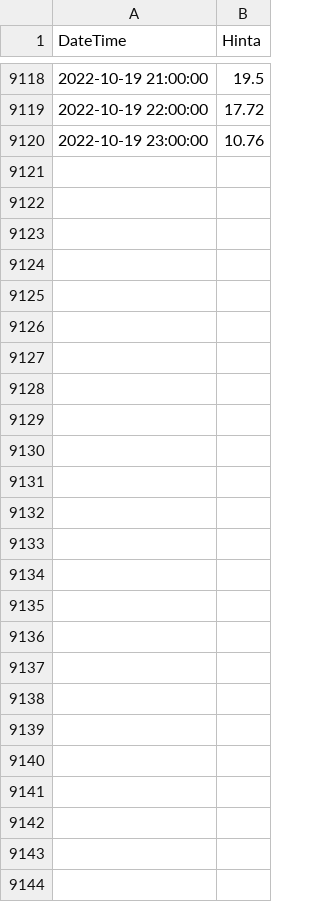
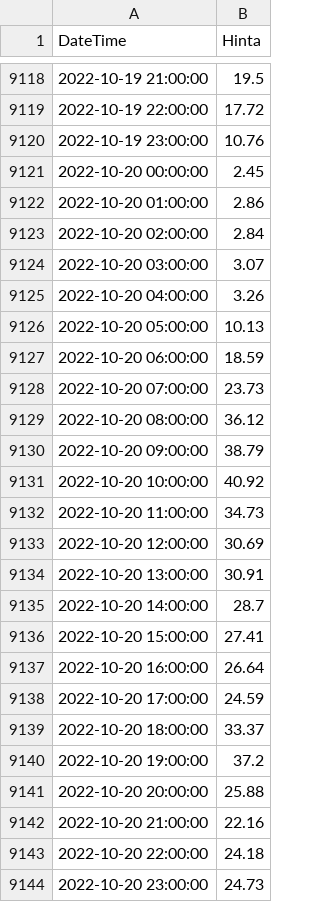
Before and after one commit to vesanieminen/ElectricityCostDashboard, a CSV file: src/main/resources/data/sahko.tk/chart.csv, drawn as a sheet; only a part is shown, gaps mark what is left out; the diff names each change by its address in the sheet, - before the commit and + after, or states it on an @@ line.

Commit message:
Updating calculator data source.

```diff
--- a/src/main/resources/data/sahko.tk/chart.csv
+++ b/src/main/resources/data/sahko.tk/chart.csv
+row 9121: 2022-10-20 00:00:00 | 2.45
+row 9122: 2022-10-20 01:00:00 | 2.86
+row 9123: 2022-10-20 02:00:00 | 2.84
+row 9124: 2022-10-20 03:00:00 | 3.07
+row 9125: 2022-10-20 04:00:00 | 3.26
+row 9126: 2022-10-20 05:00:00 | 10.13
+row 9127: 2022-10-20 06:00:00 | 18.59
+row 9128: 2022-10-20 07:00:00 | 23.73
+row 9129: 2022-10-20 08:00:00 | 36.12
+row 9130: 2022-10-20 09:00:00 | 38.79
+row 9131: 2022-10-20 10:00:00 | 40.92
+row 9132: 2022-10-20 11:00:00 | 34.73
+row 9133: 2022-10-20 12:00:00 | 30.69
+row 9134: 2022-10-20 13:00:00 | 30.91
+row 9135: 2022-10-20 14:00:00 | 28.7
+row 9136: 2022-10-20 15:00:00 | 27.41
+row 9137: 2022-10-20 16:00:00 | 26.64
+row 9138: 2022-10-20 17:00:00 | 24.59
+row 9139: 2022-10-20 18:00:00 | 33.37
+row 9140: 2022-10-20 19:00:00 | 37.2
+row 9141: 2022-10-20 20:00:00 | 25.88
+row 9142: 2022-10-20 21:00:00 | 22.16
+row 9143: 2022-10-20 22:00:00 | 24.18
+row 9144: 2022-10-20 23:00:00 | 24.73
```
